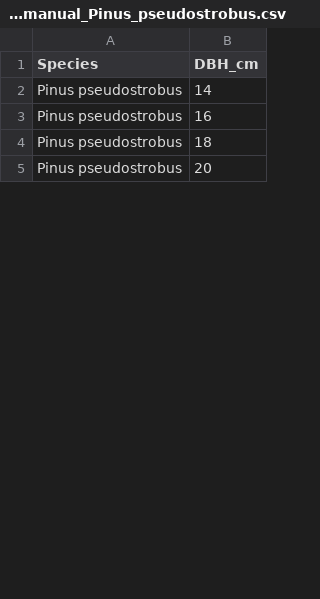
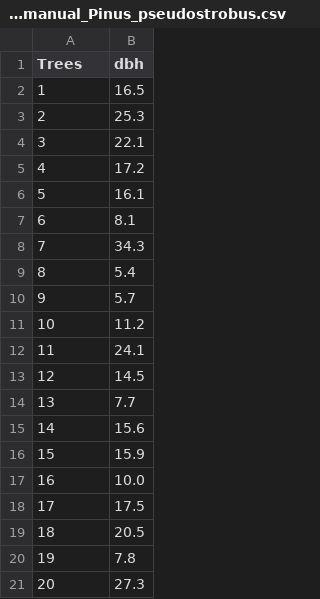
Before and after one commit to talaveraster-jpg/Laboratorio-2, a CSV file: data/DBH_manual_Pinus_pseudostrobus.csv, drawn as a sheet; only a part is shown; removed rows and columns are numbered as before the commit, all else as after; the diff covers the shown part only; the diff names each change by its address in the sheet, - before the commit and + after, or states it on an @@ line.

```diff
--- a/data/DBH_manual_Pinus_pseudostrobus.csv
+++ b/data/DBH_manual_Pinus_pseudostrobus.csv
-column A (Species), rows 2-5: all Pinus pseudostrobus
+column B (dbh), row 15: 15.6; row 17: 10.0; row 19: 20.5; row 21: 27.3
-A1: DBH_cm
+A1: Trees
+row 2: 1 | 16.5
+row 3: 2 | 25.3
+row 4: 3 | 22.1
+row 5: 4 | 17.2
+row 6: 5 | 16.1
+row 7: 6 | 8.1
+row 8: 7 | 34.3
+row 9: 8 | 5.4
+row 10: 9 | 5.7
+row 11: 10 | 11.2
+row 12: 11 | 24.1
+row 13: 12 | 14.5
+row 14: 13 | 7.7
+row 16: 15 | 15.9
+row 18: 17 | 17.5
+row 20: 19 | 7.8
```
Also changed, not shown: 5 added rows and 1 removed row elsewhere in this file, 6 other files.
